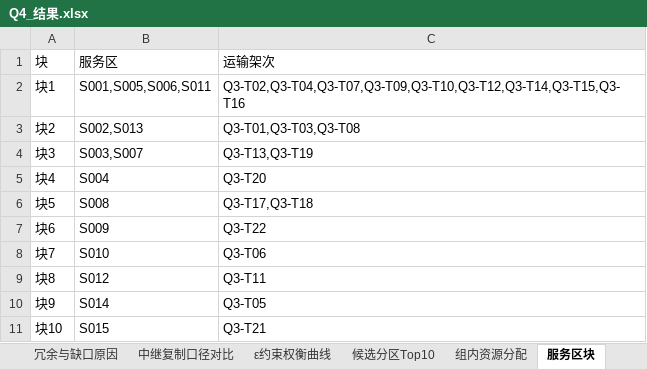
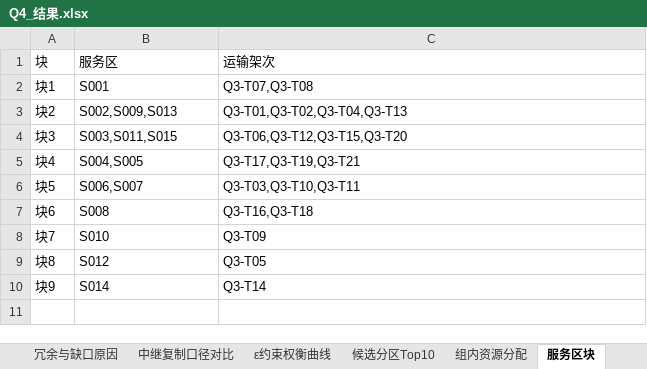
Before and after one commit to xiaozhidevhub/shuxuejianmo, an Excel workbook: 结果/Q4_结果.xlsx, sheet 服务区块, drawn as a sheet; values as stored, in another font and other column widths than the file's, no borders; the diff names each change by its address in the sheet, - before the commit and + after, or states it on an @@ line.

```diff
--- a/结果/Q4_结果.xlsx (sheet 服务区块)
+++ b/结果/Q4_结果.xlsx (sheet 服务区块)
-B2: S001,S005,S006,S011
+B2: S001
-C2: Q3-T02,Q3-T04,Q3-T07,Q3-T09,Q3-T10,Q3-T12,Q3-T14,Q3-T15,Q3-T16
+C2: Q3-T07,Q3-T08
-B3: S002,S013
+B3: S002,S009,S013
-C3: Q3-T01,Q3-T03,Q3-T08
+C3: Q3-T01,Q3-T02,Q3-T04,Q3-T13
-B4: S003,S007
+B4: S003,S011,S015
-C4: Q3-T13,Q3-T19
+C4: Q3-T06,Q3-T12,Q3-T15,Q3-T20
-B5: S004
+B5: S004,S005
-C5: Q3-T20
+C5: Q3-T17,Q3-T19,Q3-T21
-B6: S008
+B6: S006,S007
-C6: Q3-T17,Q3-T18
+C6: Q3-T03,Q3-T10,Q3-T11
-B7: S009
+B7: S008
-C7: Q3-T22
+C7: Q3-T16,Q3-T18
-C8: Q3-T06
+C8: Q3-T09
-C9: Q3-T11
+C9: Q3-T05
-C10: Q3-T05
+C10: Q3-T14
-row 11: 块10 | S015 | Q3-T21
```
Also changed, not shown: sheet 候选分区Top10, sheet 组内资源分配, sheet ε约束权衡曲线, sheet 组间工作量, sheet 冗余与缺口原因, sheet 方案比较, 2 more sheets, 结果/Q1_结果.xlsx, 结果/Q2_结果.xlsx, 16 other files.
